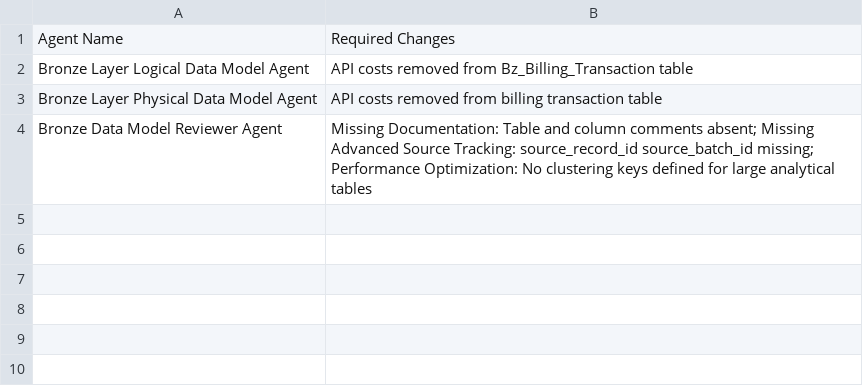
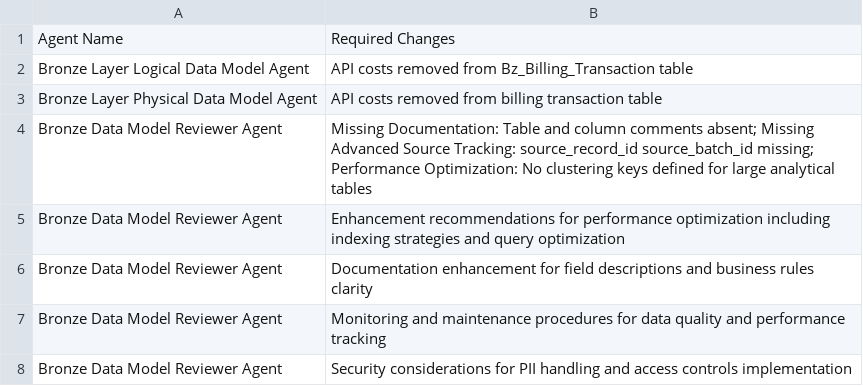
Before and after one commit to GeethaSravanKaja/zoom_POC, a CSV file: Bronze_Output/Required_Changes_Log.csv, drawn as a sheet; the diff names each change by its address in the sheet, - before the commit and + after, or states it on an @@ line.

Commit message:
Add or update file: Required_Changes_Log.csv

```diff
--- a/Bronze_Output/Required_Changes_Log.csv
+++ b/Bronze_Output/Required_Changes_Log.csv
+row 5: Bronze Data Model Reviewer Agent | Enhancement recommendations for performance optimization including indexing strategies and query optimization
+row 6: Bronze Data Model Reviewer Agent | Documentation enhancement for field descriptions and business rules clarity
+row 7: Bronze Data Model Reviewer Agent | Monitoring and maintenance procedures for data quality and performance tracking
+row 8: Bronze Data Model Reviewer Agent | Security considerations for PII handling and access controls implementation
```
